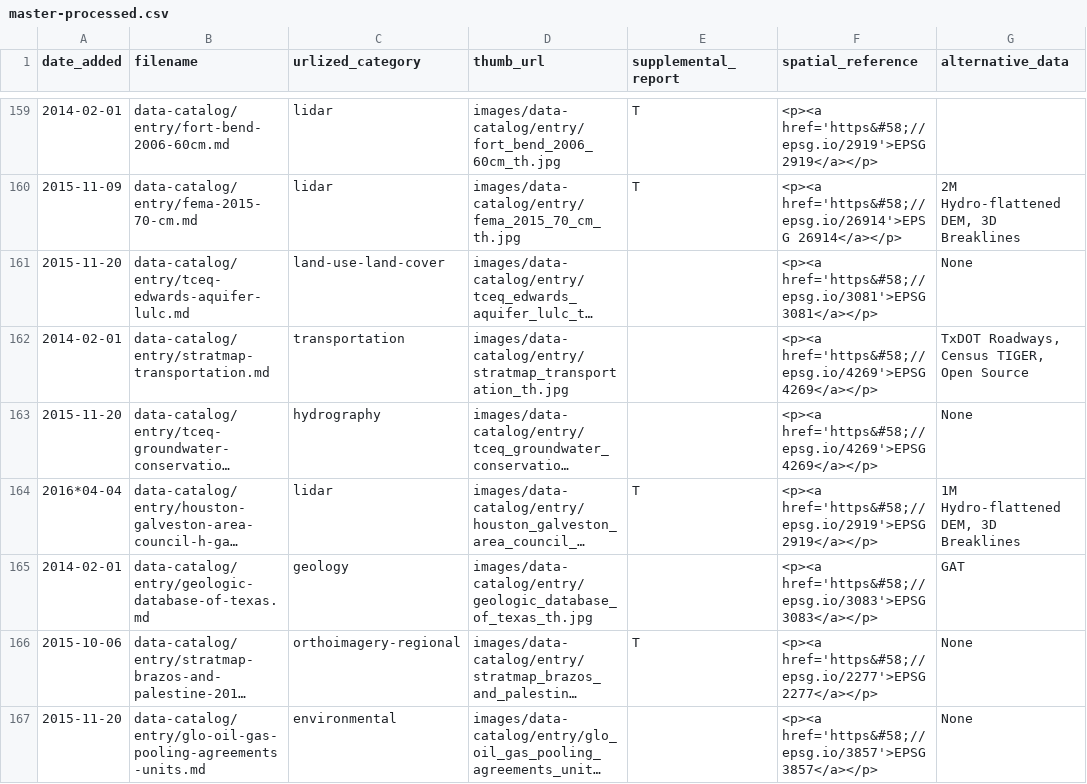
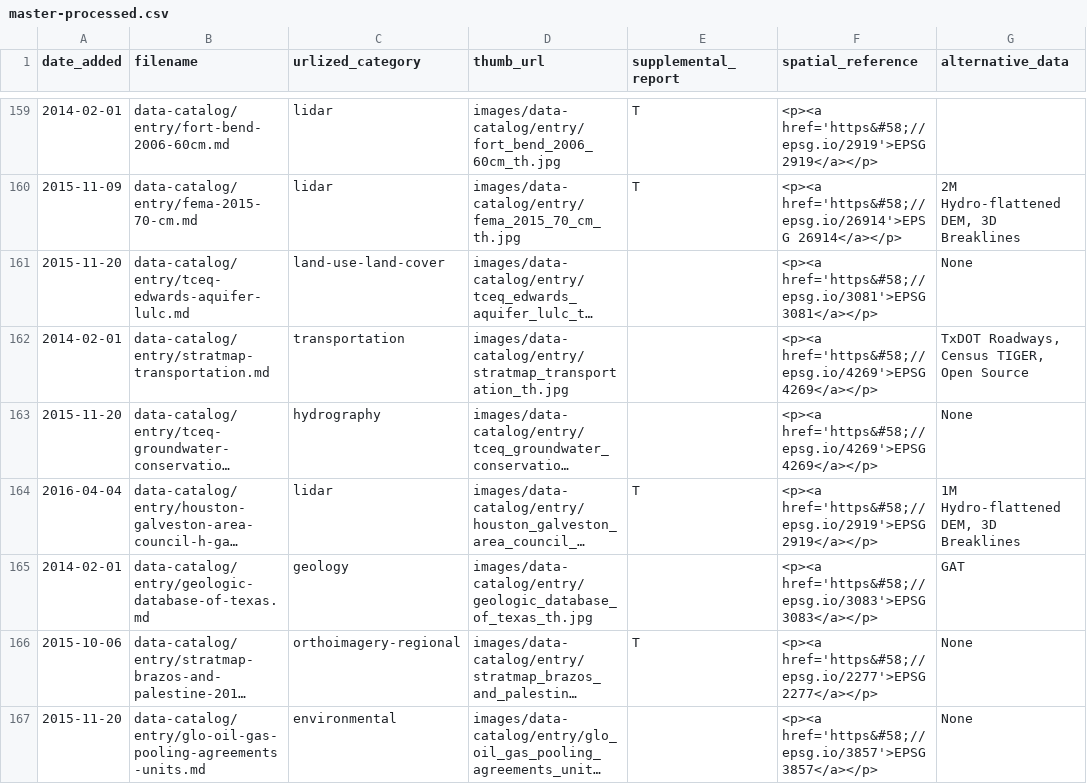
Before and after one commit to TNRIS/api.tnris.org, a CSV file: etl/source_data/master-processed.csv, drawn as a sheet; only a part is shown, gaps mark what is left out; long unchanged cells end in …; the diff names each change by its address in the sheet, - before the commit and + after, or states it on an @@ line.

Commit message:
create collection table py script; models.py

```diff
--- a/etl/source_data/master-processed.csv
+++ b/etl/source_data/master-processed.csv
-A164 (date_added): 2016*04-04
+A164 (date_added): 2016-04-04
```
Also changed, not shown: etl/source_data/master.csv, 12 other files.
